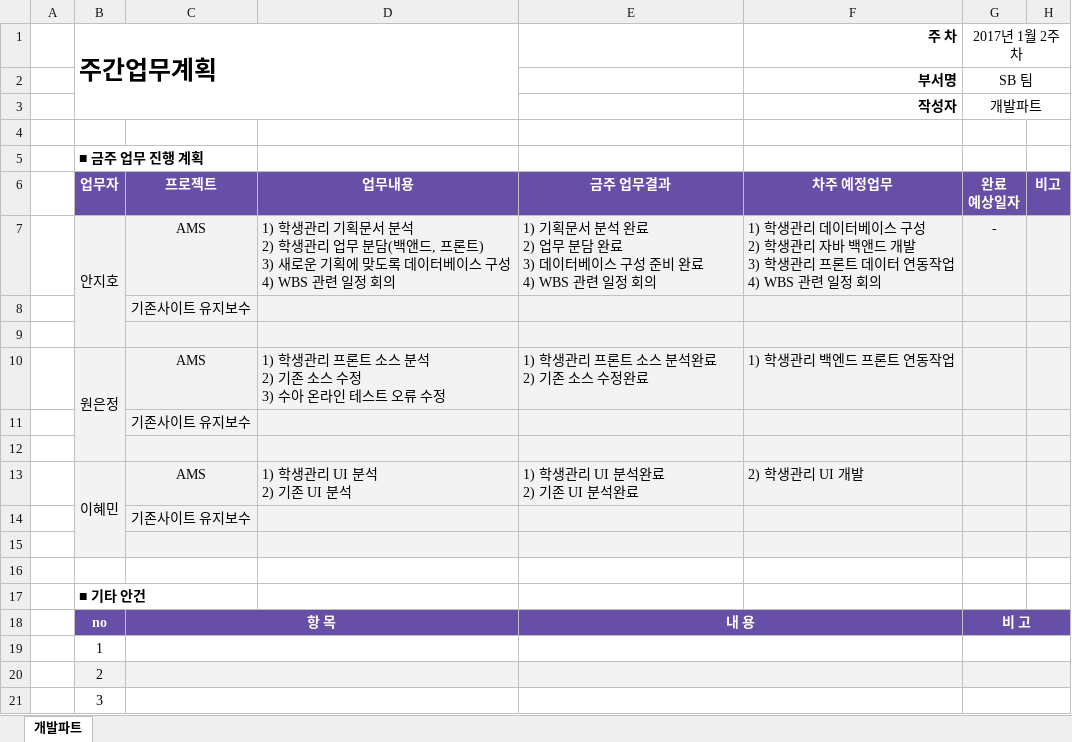
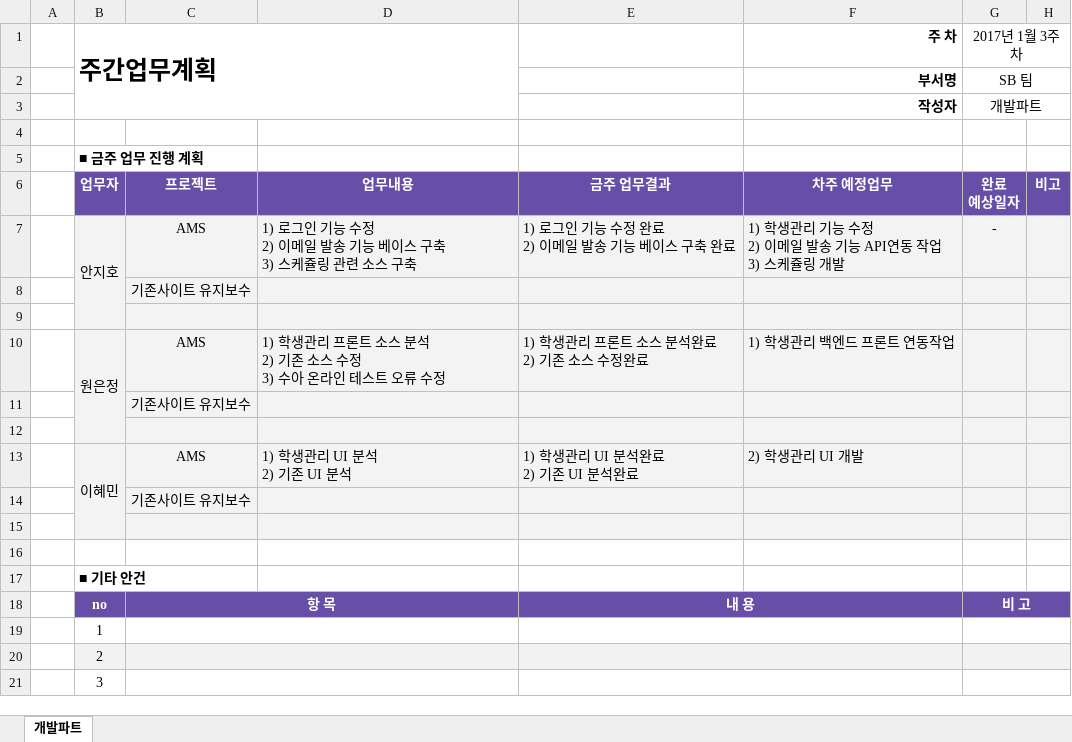
Before and after one commit to anjiho2/flowedu-documents, an Excel workbook: 주간업무계획표_개발.xlsx, sheet 개발파트, drawn as a sheet; values as stored, in another font and other column widths than the file's, no borders; ↵ is a line break in a cell; the diff names each change by its address in the sheet, - before the commit and + after, or states it on an @@ line.

Commit message:
./

```diff
--- a/주간업무계획표_개발.xlsx (sheet 개발파트)
+++ b/주간업무계획표_개발.xlsx (sheet 개발파트)
-G1: 2017년 1월 2주차
+G1: 2017년 1월 3주차
-D7: 1) 학생관리 기획문서 분석 ↵ 2) 학생관리 업무 분담(백앤드, 프론트) ↵ 3) 새로운 기획에 맞도록 데이터베이스 구성 ↵ 4) WBS 관련 일정 회의
+D7: 1) 로그인 기능 수정 ↵ 2) 이메일 발송 기능 베이스 구축 ↵ 3) 스케쥴링 관련 소스 구축
-E7: 1) 기획문서 분석 완료 ↵ 2) 업무 분담 완료 ↵ 3) 데이터베이스 구성 준비 완료 ↵ 4) WBS 관련 일정 회의
+E7: 1) 로그인 기능 수정 완료 ↵ 2) 이메일 발송 기능 베이스 구축 완료
-F7 (주 차): …생관리 데이터베이스 구성 ↵ 2) 학생관리 자바 백앤드 개발 ↵ 3) 학생관리 프론트 데이터 연동작업 ↵ 4) WBS 관련 일정 회의
+F7 (주 차): …생관리 기능 수정 ↵ 2) 이메일 발송 기능 API연동 작업 ↵ 3) 스케쥴링 개발
```
